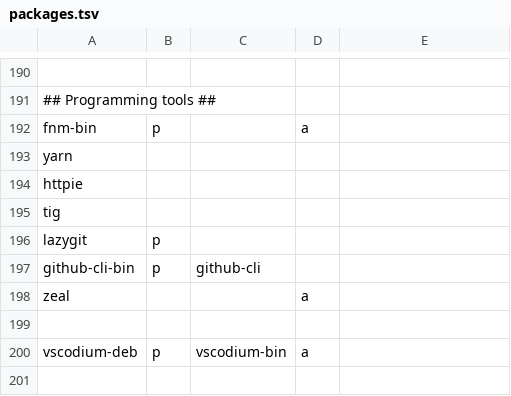
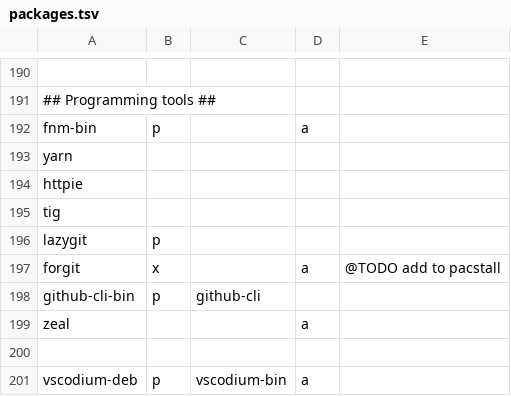
Before and after one commit to sarmong/dotfiles, a TSV file: packages/packages.tsv, drawn as a sheet; only a part is shown, gaps mark what is left out; the shorter side is filled out with more unchanged rows.

Commit message:
packages: forgit

```diff
--- a/packages/packages.tsv
+++ b/packages/packages.tsv
@@ -196,2 +196,3 @@ tig
 lazygit	p			
+forgit	x		a	@TODO add to pacstall
 github-cli-bin	p	github-cli		
```
